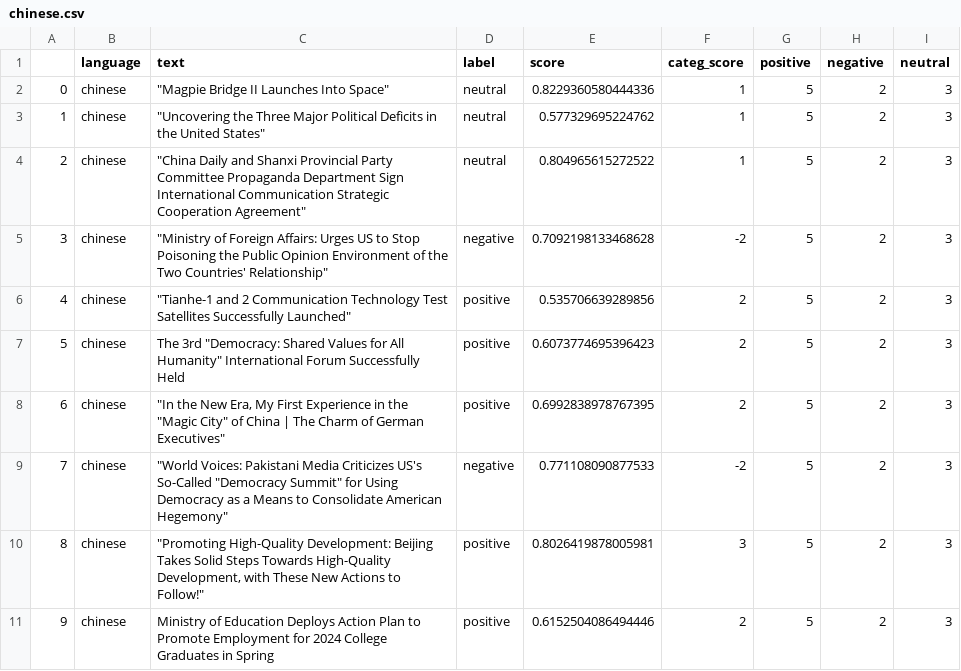
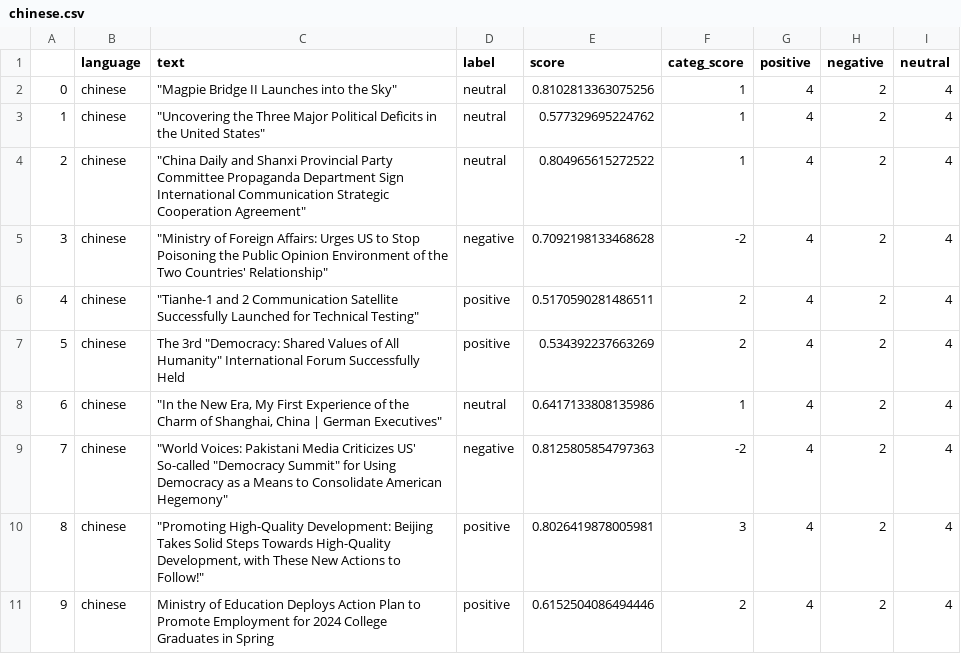
Before and after one commit to mfhan/translatenews, a CSV file: chinese.csv, drawn as a sheet.

```diff
--- a/chinese.csv
+++ b/chinese.csv
@@ -1,11 +1,11 @@
 ,language,text,label,score,categ_score,positive,negative,neutral
-0,chinese,"""Magpie Bridge II Launches Into Space""",neutral,0.8229360580444336,1,5,2,3
-1,chinese,"""Uncovering the Three Major Political Deficits in the United States""",neutral,0.577329695224762,1,5,2,3
-2,chinese,"""China Daily and Shanxi Provincial Party Committee Propaganda Department Sign International Communication Strategic Cooperation Agreement""",neutral,0.804965615272522,1,5,2,3
-3,chinese,"""Ministry of Foreign Affairs: Urges US to Stop Poisoning the Public Opinion Environment of the Two Countries' Relationship""",negative,0.7092198133468628,-2,5,2,3
-4,chinese,"""Tianhe-1 and 2 Communication Technology Test Satellites Successfully Launched""",positive,0.535706639289856,2,5,2,3
-5,chinese,"The 3rd ""Democracy: Shared Values for All Humanity"" International Forum Successfully Held",positive,0.6073774695396423,2,5,2,3
-6,chinese,"""In the New Era, My First Experience in the ""Magic City"" of China | The Charm of German Executives""",positive,0.6992838978767395,2,5,2,3
-7,chinese,"""World Voices: Pakistani Media Criticizes US's So-Called ""Democracy Summit"" for Using Democracy as a Means to Consolidate American Hegemony""",negative,0.771108090877533,-2,5,2,3
-8,chinese,"""Promoting High-Quality Development: Beijing Takes Solid Steps Towards High-Quality Development, with These New Actions to Follow!""",positive,0.8026419878005981,3,5,2,3
-9,chinese,Ministry of Education Deploys Action Plan to Promote Employment for 2024 College Graduates in Spring,positive,0.6152504086494446,2,5,2,3
+0,chinese,"""Magpie Bridge II Launches into the Sky""",neutral,0.8102813363075256,1,4,2,4
+1,chinese,"""Uncovering the Three Major Political Deficits in the United States""",neutral,0.577329695224762,1,4,2,4
+2,chinese,"""China Daily and Shanxi Provincial Party Committee Propaganda Department Sign International Communication Strategic Cooperation Agreement""",neutral,0.804965615272522,1,4,2,4
+3,chinese,"""Ministry of Foreign Affairs: Urges US to Stop Poisoning the Public Opinion Environment of the Two Countries' Relationship""",negative,0.7092198133468628,-2,4,2,4
+4,chinese,"""Tianhe-1 and 2 Communication Satellite Successfully Launched for Technical Testing""",positive,0.5170590281486511,2,4,2,4
+5,chinese,"The 3rd ""Democracy: Shared Values of All Humanity"" International Forum Successfully Held",positive,0.534392237663269,2,4,2,4
+6,chinese,"""In the New Era, My First Experience of the Charm of Shanghai, China | German Executives""",neutral,0.6417133808135986,1,4,2,4
+7,chinese,"""World Voices: Pakistani Media Criticizes US' So-called ""Democracy Summit"" for Using Democracy as a Means to Consolidate American Hegemony""",negative,0.8125805854797363,-2,4,2,4
+8,chinese,"""Promoting High-Quality Development: Beijing Takes Solid Steps Towards High-Quality Development, with These New Actions to Follow!""",positive,0.8026419878005981,3,4,2,4
+9,chinese,Ministry of Education Deploys Action Plan to Promote Employment for 2024 College Graduates in Spring,positive,0.6152504086494446,2,4,2,4
```
